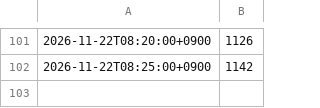
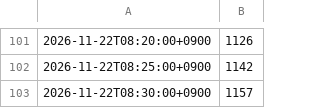
Before and after one commit to Bugeon151/olpark-now, a CSV file: data/live/2026-11-22.csv, drawn as a sheet; only a part is shown, gaps mark what is left out.

Commit message:
live 2026-11-22 08:30

```diff
--- a/data/live/2026-11-22.csv
+++ b/data/live/2026-11-22.csv
@@ -102 +102,2 @@
 2026-11-22T08:25:00+0900,1142
+2026-11-22T08:30:00+0900,1157
```
